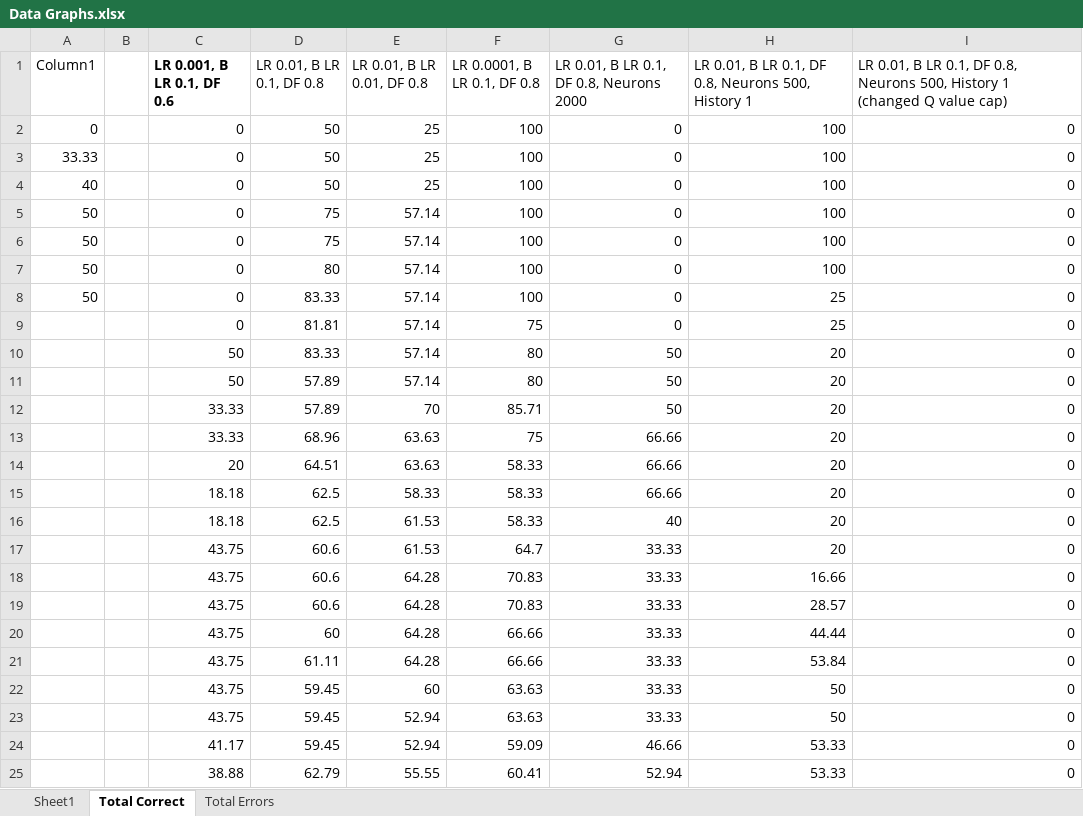
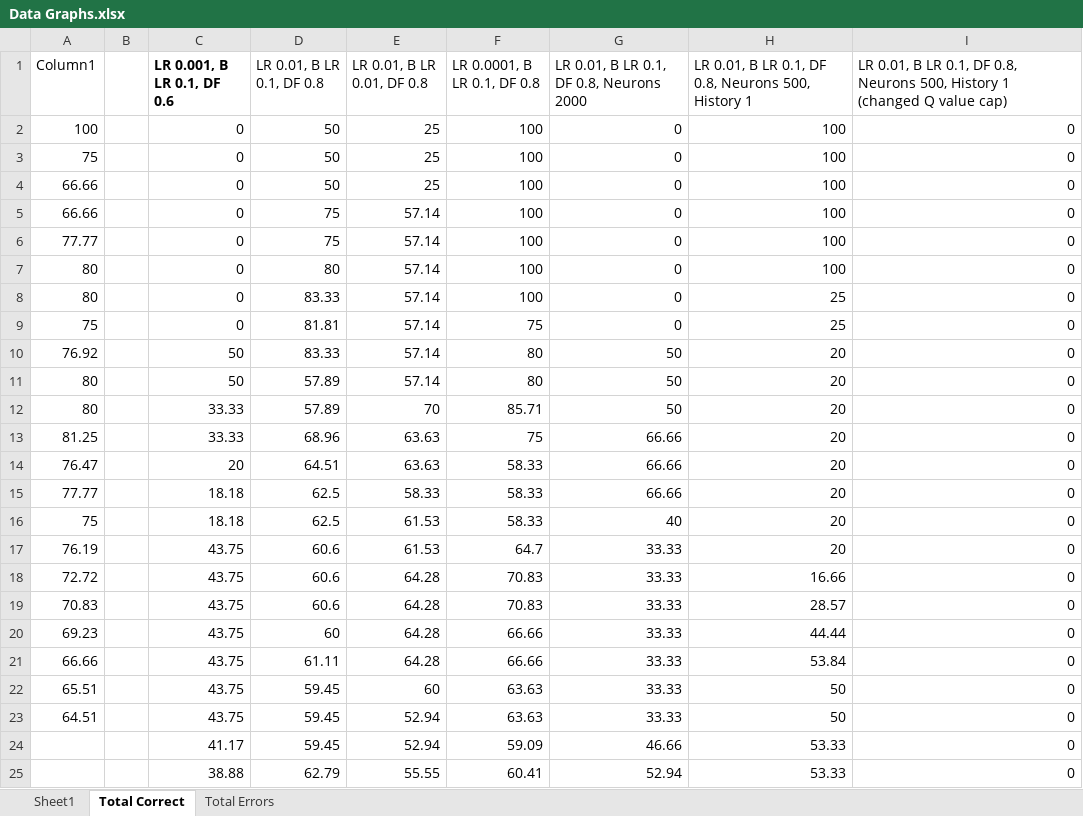
Before and after one commit to empireboy/Pokemon-Diamond-Neural-Network, an Excel workbook: Data Graphs.xlsx, sheet Total Correct, drawn as a sheet; only a part is shown; values as stored, in another font and other column widths than the file's, no borders; table styles not drawn; the diff names each change by its address in the sheet, - before the commit and + after, or states it on an @@ line.

```diff
--- a/Data Graphs.xlsx (sheet Total Correct)
+++ b/Data Graphs.xlsx (sheet Total Correct)
-A2 (Column1): 0
+A2 (Column1): 100
-A3 (Column1): 33.33
+A3 (Column1): 75
-A4 (Column1): 40
+A4 (Column1): 66.66
-A5 (Column1): 50
+A5 (Column1): 66.66
-A6 (Column1): 50
+A6 (Column1): 77.77
-A7:A8 (Column1): 50
+A7:A8 (Column1): 80
-A9 (Column1): (empty)
+A9 (Column1): 75
-A10 (Column1): (empty)
+A10 (Column1): 76.92
-A11:A12 (Column1): (empty)
+A11:A12 (Column1): 80
-A13 (Column1): (empty)
+A13 (Column1): 81.25
-A14 (Column1): (empty)
+A14 (Column1): 76.47
-A15 (Column1): (empty)
+A15 (Column1): 77.77
-A16 (Column1): (empty)
+A16 (Column1): 75
-A17 (Column1): (empty)
+A17 (Column1): 76.19
-A18 (Column1): (empty)
+A18 (Column1): 72.72
-A19 (Column1): (empty)
+A19 (Column1): 70.83
-A20 (Column1): (empty)
+A20 (Column1): 69.23
-A21 (Column1): (empty)
+A21 (Column1): 66.66
-A22 (Column1): (empty)
+A22 (Column1): 65.51
-A23 (Column1): (empty)
+A23 (Column1): 64.51
```
Also changed, not shown: sheet Total Errors, charts or pictures, 5 other files.
